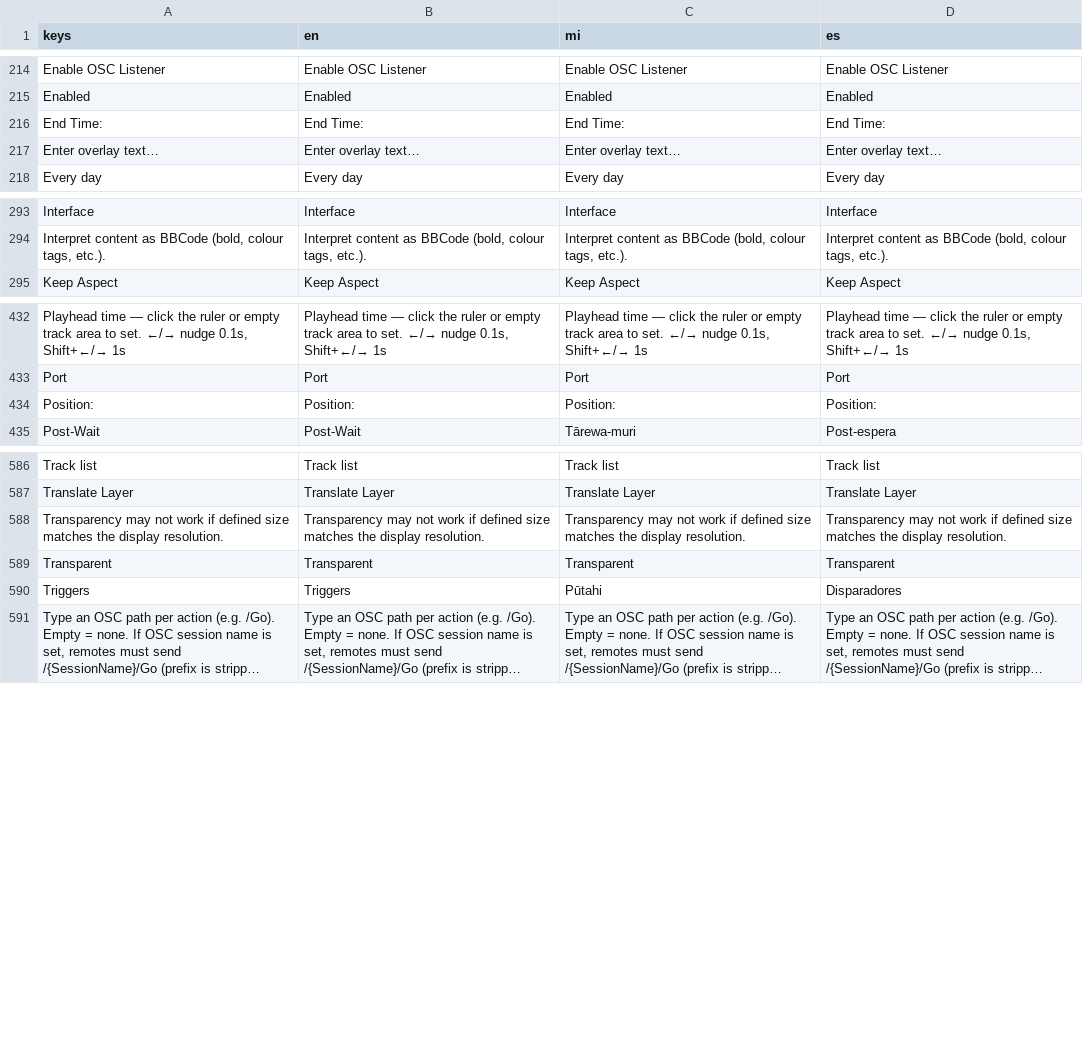
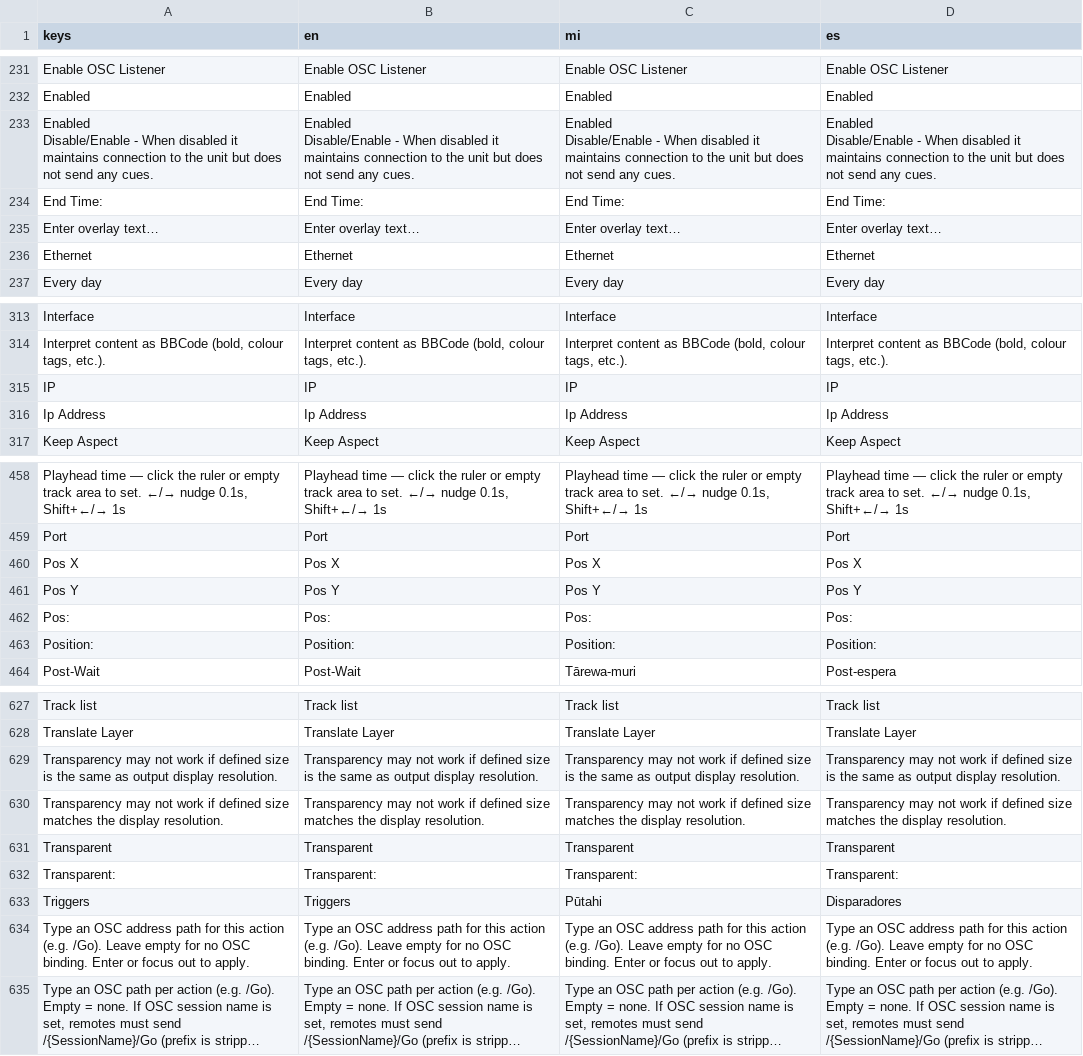
Before and after one commit to smxhams/Cue2-Unofficial, a CSV file: translations/cue2.csv, drawn as a sheet; only a part is shown, gaps mark what is left out; long unchanged cells end in …; ↵ is a line break in a cell; the diff covers the shown part only; the diff names each change by its address in the sheet, - before the commit and + after, or states it on an @@ line.

```diff
--- a/translations/cue2.csv
+++ b/translations/cue2.csv
+row 233: Enabled ↵ Disable/Enable - When disabled it maintains connection to the unit but does not send any cues. | Enabled ↵ Disable/Enable - When disabled it maintains connection to the unit but does not send any cues. | Enabled ↵ Disable/Enable - When disabled it maintains connection to the unit but does not send any cues. | Enabled ↵ Disable/Enable - When disabled it maintains connection to the unit but does not send any cues.
+row 236: Ethernet | Ethernet | Ethernet | Ethernet
+row 315: IP | IP | IP | IP
+row 316: Ip Address | Ip Address | Ip Address | Ip Address
+row 460: Pos X | Pos X | Pos X | Pos X
+row 461: Pos Y | Pos Y | Pos Y | Pos Y
+row 462: Pos: | Pos: | Pos: | Pos:
+row 629: Transparency may not work if defined size is the same as output display resolution. | Transparency may not work if defined size is the same as output display resolution. | Transparency may not work if defined size is the same as output display resolution. | Transparency may not work if defined size is the same as output display resolution.
+row 632: Transparent: | Transparent: | Transparent: | Transparent:
+row 634: Type an OSC address path for this action (e.g. /Go). Leave empty for no OSC binding. Enter or focus out to apply. | Type an OSC address path for this action (e.g. /Go). Leave empty for no OSC binding. Enter or focus out to apply. | Type an OSC address path for this action (e.g. /Go). Leave empty for no OSC binding. Enter or focus out to apply. | Type an OSC address path for this action (e.g. /Go). Leave empty for no OSC binding. Enter or focus out to apply.
```
Also changed, not shown: 40 added rows elsewhere in this file, 42 other files.
